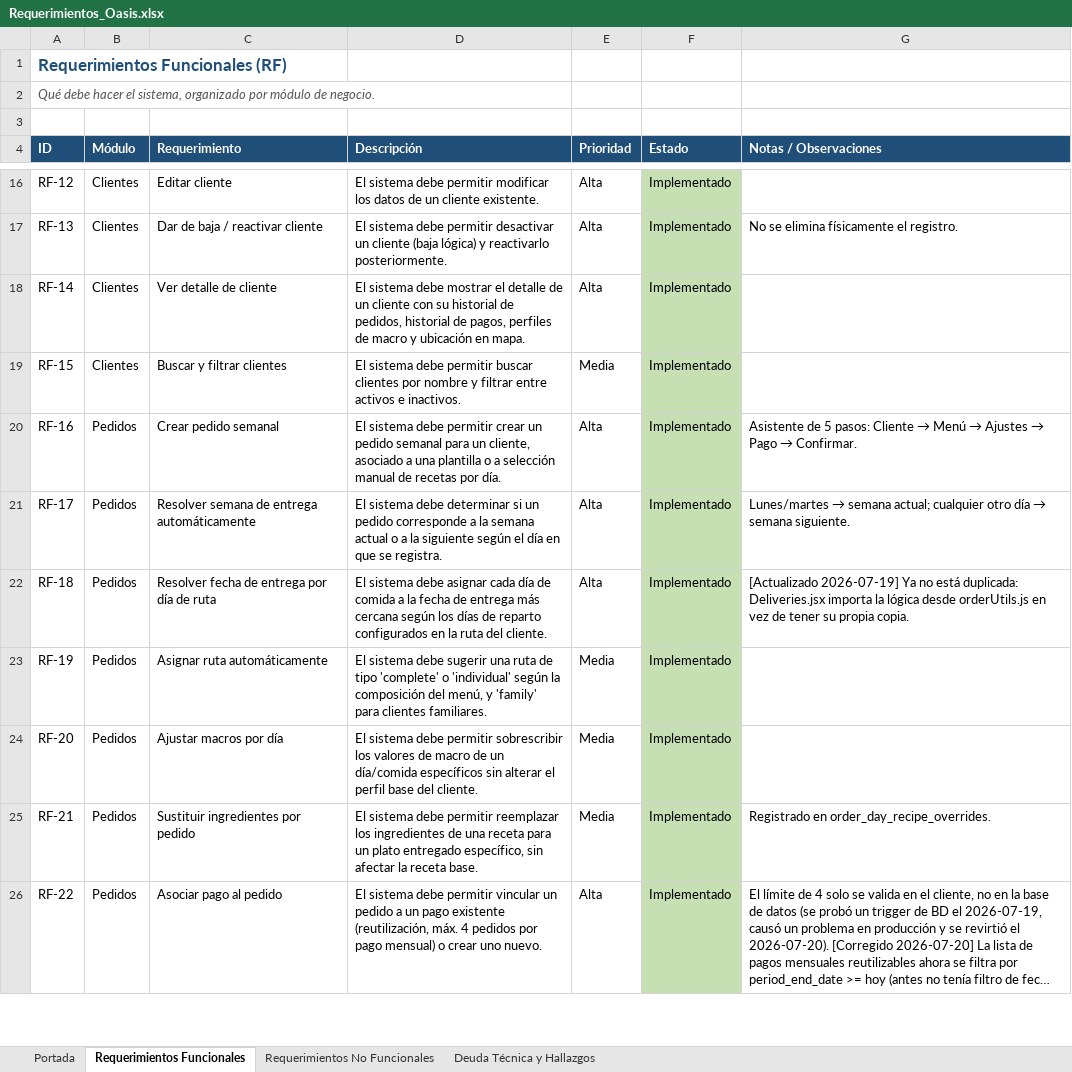
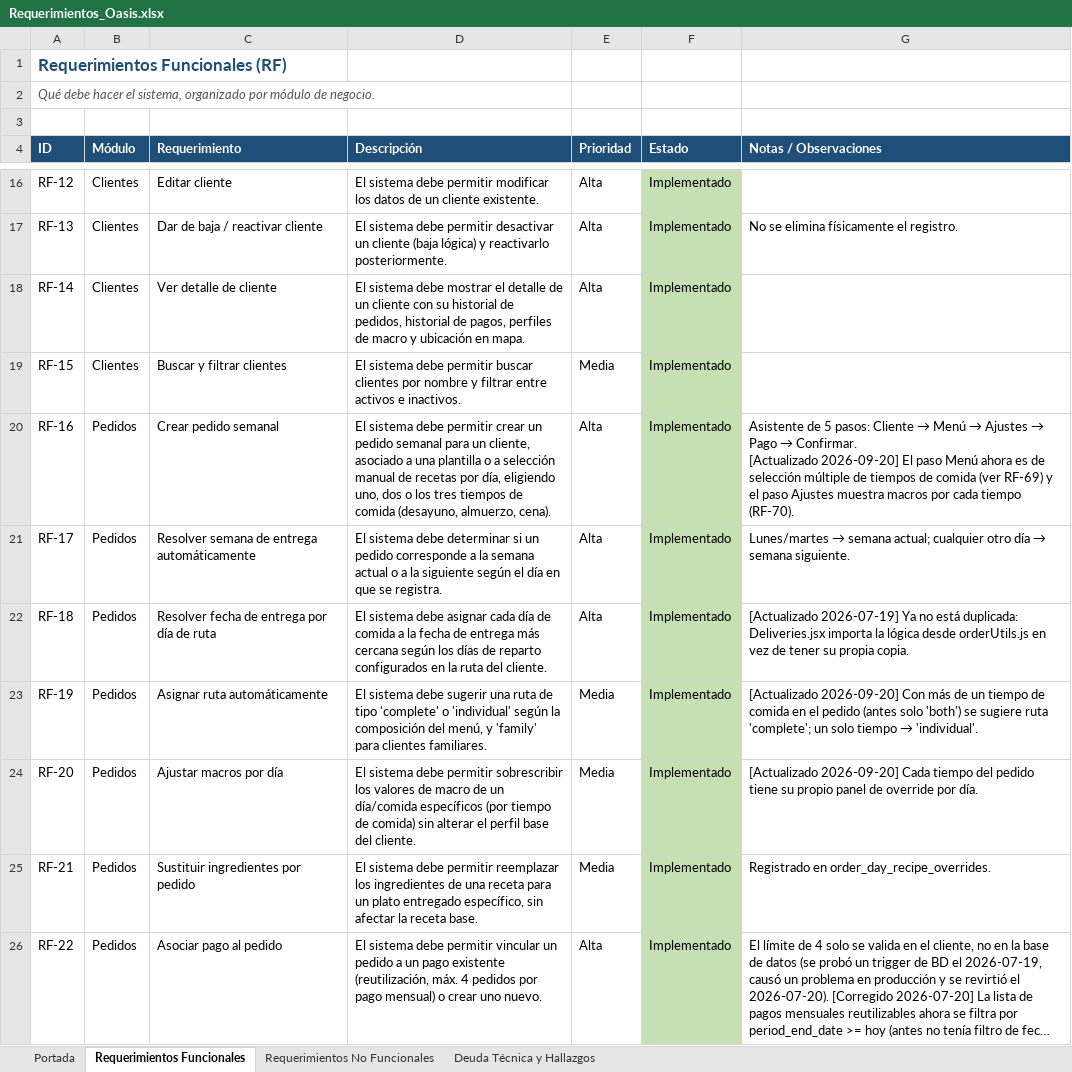
Before and after one commit to savegre-soft/oasis-food-system, an Excel workbook: docs/Requerimientos_Oasis.xlsx, sheet Requerimientos Funcionales, drawn as a sheet; only a part is shown, gaps mark what is left out; long unchanged cells end in …; values as stored, in another font and other column widths than the file's, no borders; ↵ is a line break in a cell; the diff covers the shown part only; the diff names each change by its address in the sheet, - before the commit and + after, or states it on an @@ line.

```diff
--- a/docs/Requerimientos_Oasis.xlsx (sheet Requerimientos Funcionales)
+++ b/docs/Requerimientos_Oasis.xlsx (sheet Requerimientos Funcionales)
-D20 (Descripción): …recetas por día.
+D20 (Descripción): …recetas por día, eligiendo uno, dos o los tres tiempos de comida (desayuno, almuerzo, cena).
-G20 (Notas / Observaciones): …→ Confirmar.
+G20 (Notas / Observaciones): …→ Confirmar. ↵ [Actualizado 2026-09-20] El paso Menú ahora es de selección múltiple de tiempos de comida (ver RF-69) y el paso Ajustes muestra macros por cada tiempo (RF-70).
@@ G23 (Notas / Observaciones): (empty) → [Actualizado 2026-09-20] Con más de un tiempo de comida en el pedido (antes solo 'both') se sugiere ruta 'complete'; un solo tiempo → 'individual'. @@
-D24 (Descripción): …día/comida específicos sin alterar…
+D24 (Descripción): …día/comida específicos (por tiempo de comida) sin alterar…
-G24 (Notas / Observaciones): (empty)
+G24 (Notas / Observaciones): [Actualizado 2026-09-20] Cada tiempo del pedido tiene su propio panel de override por día.
```
Also changed, not shown: 5 added rows and 9 edited cells elsewhere in this sheet, sheet Deuda Técnica y Hallazgos, sheet Portada, 2 other files.
